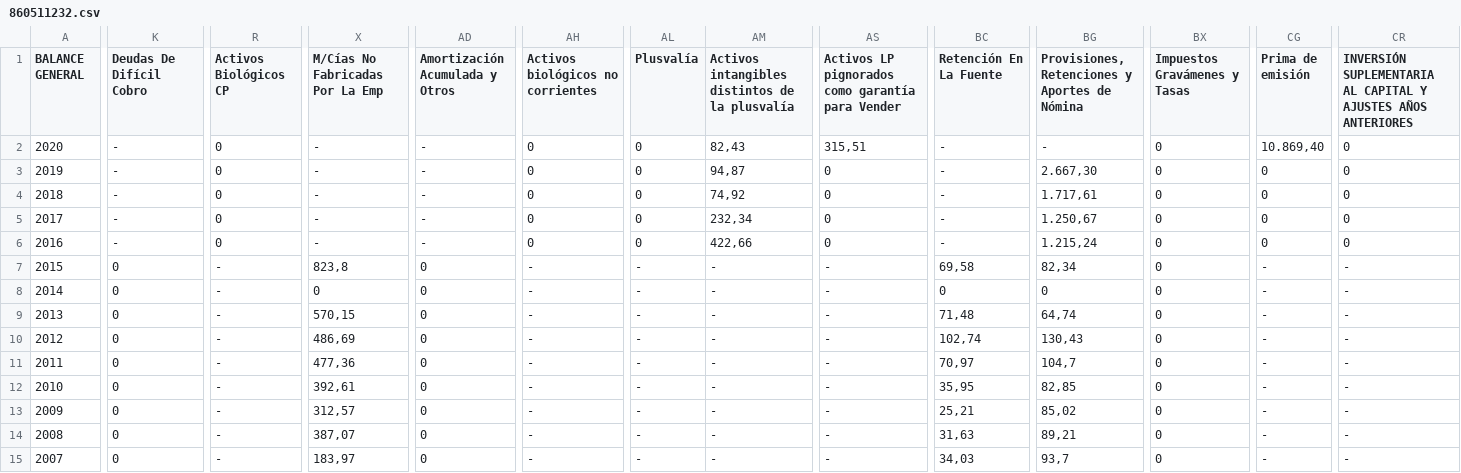
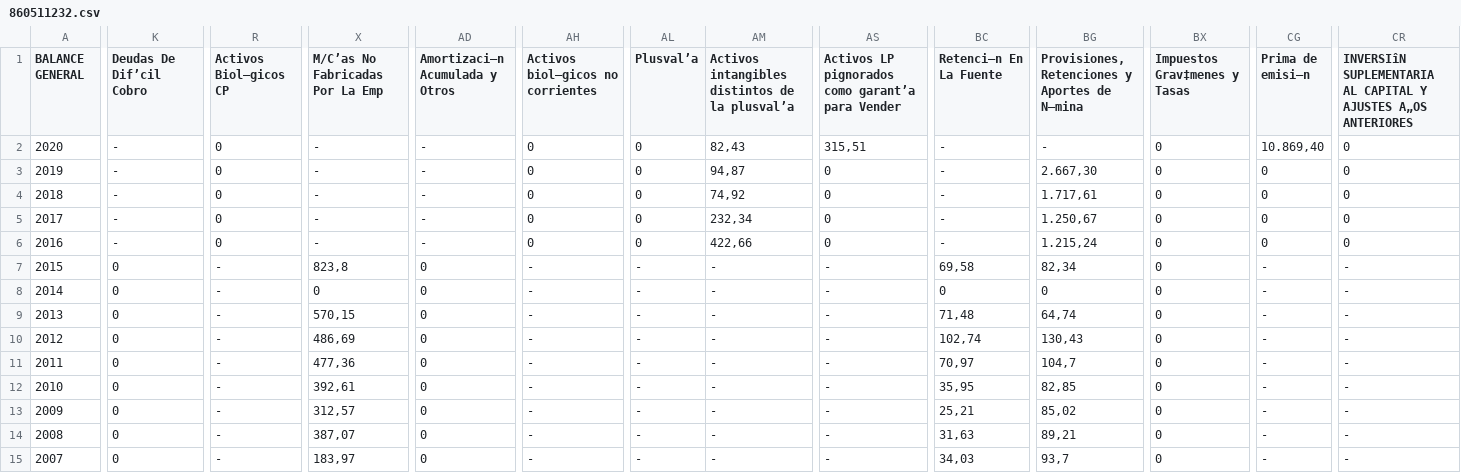
Before and after one commit to KellzGarcia/Sesiones_R, a CSV file: Estados Financieros/CSV/Balance_general/Educación/860511232.csv, drawn as a sheet; only a part is shown, gaps mark what is left out; the diff names each change by its address in the sheet, - before the commit and + after, or states it on an @@ line.

Commit message:
Add files via upload

```diff
--- a/Estados Financieros/CSV/Balance_general/Educación/860511232.csv
+++ b/Estados Financieros/CSV/Balance_general/Educación/860511232.csv
-K1: Deudas De Difícil Cobro
+K1: Deudas De Dif’cil Cobro
-R1: Activos Biológicos CP
+R1: Activos Biol—gicos CP
-X1: M/Cías No Fabricadas Por La Emp
+X1: M/C’as No Fabricadas Por La Emp
-AD1: Amortización Acumulada y Otros
+AD1: Amortizaci—n Acumulada y Otros
-AH1: Activos biológicos no corrientes
+AH1: Activos biol—gicos no corrientes
-AL1: Plusvalía
+AL1: Plusval’a
-AM1: Activos intangibles distintos de la plusvalía
+AM1: Activos intangibles distintos de la plusval’a
-AS1: …pignorados como garantía para Vender
+AS1: …pignorados como garant’a para Vender
-BC1: Retención En La Fuente
+BC1: Retenci—n En La Fuente
-BG1: Provisiones, Retenciones y Aportes de Nómina
+BG1: Provisiones, Retenciones y Aportes de N—mina
-BX1: Impuestos Gravámenes y Tasas
+BX1: Impuestos Grav‡menes y Tasas
-CG1: Prima de emisión
+CG1: Prima de emisi—n
-CR1: INVERSIÓN SUPLEMENTARIA AL CAPITAL Y AJUSTES AÑOS ANTERIORES
+CR1: INVERSIîN SUPLEMENTARIA AL CAPITAL Y AJUSTES A„OS ANTERIORES
```
